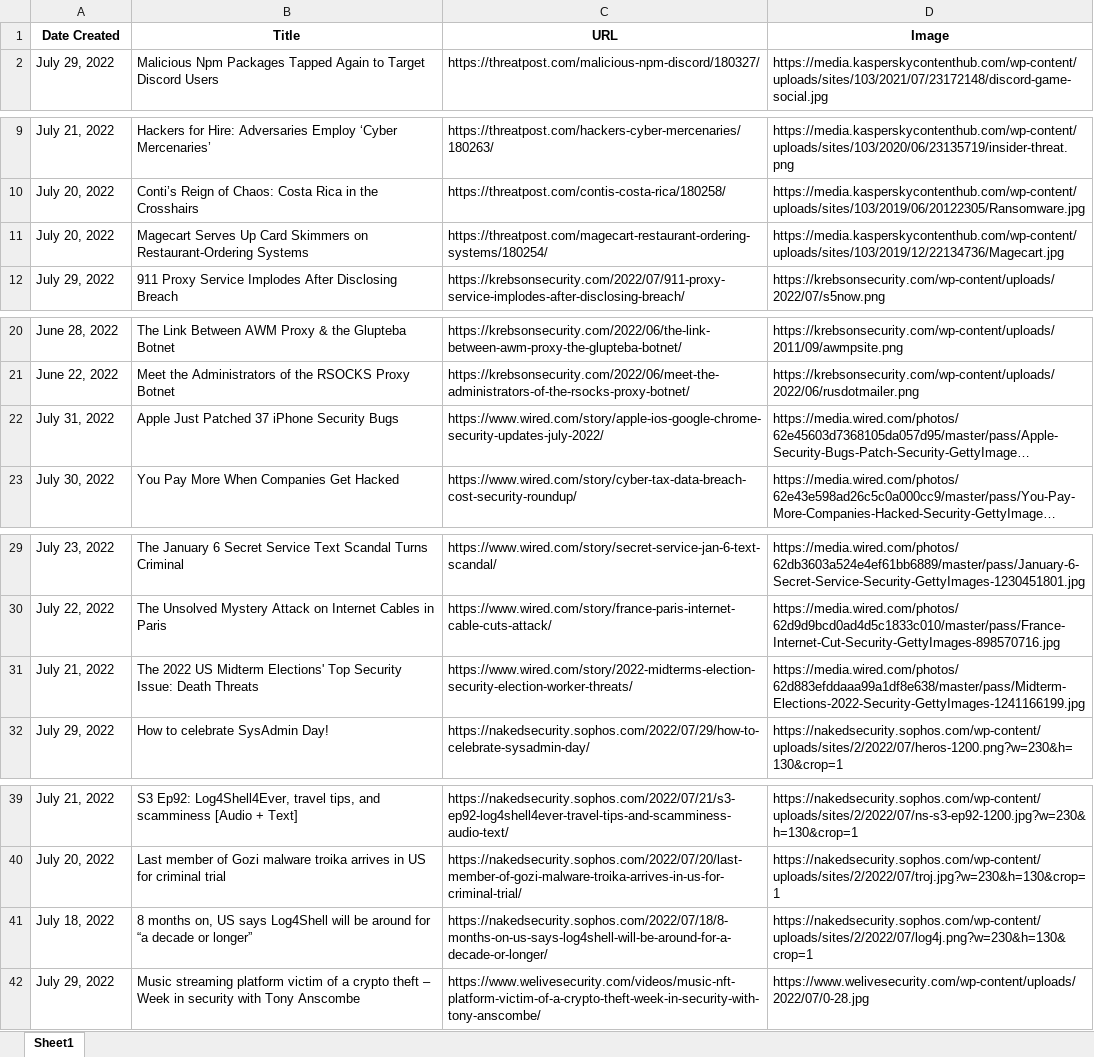
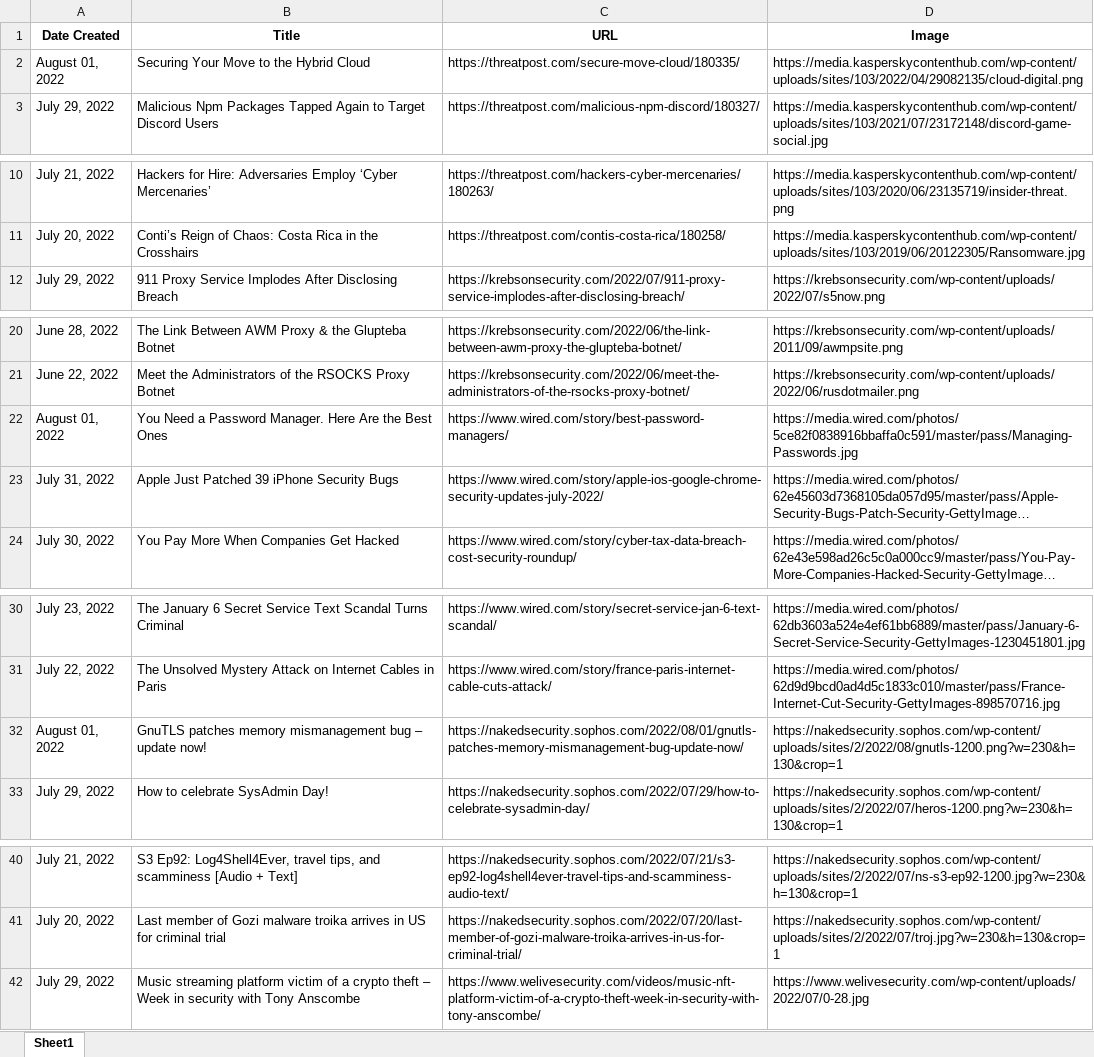
Before and after one commit to thecyberbytes/thecyberbytes.github.io, an Excel workbook: cyber_web/excels/news_feed.xlsx, sheet Sheet1, drawn as a sheet; only a part is shown, gaps mark what is left out; long unchanged cells end in …; values as stored, in another font and other column widths than the file's, no borders; removed rows and columns are numbered as before the commit, all else as after; the diff names each change by its address in the sheet, - before the commit and + after, or states it on an @@ line.

```diff
--- a/cyber_web/excels/news_feed.xlsx (sheet Sheet1)
+++ b/cyber_web/excels/news_feed.xlsx (sheet Sheet1)
+row 2: August 01, 2022 | Securing Your Move to the Hybrid Cloud | https://threatpost.com/secure-move-cloud/180335/ | https://media.kasperskycontenthub.com/wp-content/uploads/sites/103/2022/04/29082135/cloud-digital.png
-row 11: July 20, 2022 | Magecart Serves Up Card Skimmers on Restaurant-Ordering Systems | https://threatpost.com/magecart-restaurant-ordering-systems/180254/ | https://media.kasperskycontenthub.com/wp-content/uploads/sites/103/2019/12/22134736/Magecart.jpg
+row 22: August 01, 2022 | You Need a Password Manager. Here Are the Best Ones | https://www.wired.com/story/best-password-managers/ | https://media.wired.com/photos/5ce82f0838916bbaffa0c591/master/pass/Managing-Passwords.jpg
-B23 (Title): Apple Just Patched 37 iPhone Security Bugs
+B23 (Title): Apple Just Patched 39 iPhone Security Bugs
-row 31: July 21, 2022 | The 2022 US Midterm Elections' Top Security Issue: Death Threats | https://www.wired.com/story/2022-midterms-election-security-election-worker-threats/ | https://media.wired.com/photos/62d883efddaaa99a1df8e638/master/pass/Midterm-Elections-2022-Security-GettyImages-1241166199.jpg
+row 32: August 01, 2022 | GnuTLS patches memory mismanagement bug – update now! | https://nakedsecurity.sophos.com/2022/08/01/gnutls-patches-memory-mismanagement-bug-update-now/ | https://nakedsecurity.sophos.com/wp-content/uploads/sites/2/2022/08/gnutls-1200.png?w=230&h=130&crop=1
-row 41: July 18, 2022 | 8 months on, US says Log4Shell will be around for “a decade or longer” | https://nakedsecurity.sophos.com/2022/07/18/8-months-on-us-says-log4shell-will-be-around-for-a-decade-or-longer/ | https://nakedsecurity.sophos.com/wp-content/uploads/sites/2/2022/07/log4j.png?w=230&h=130&crop=1
```
Also changed, not shown: cyber_web/excels/blog_feed.xlsx, cyber_web/excels/news_categorized.xlsx, 15 other files.
